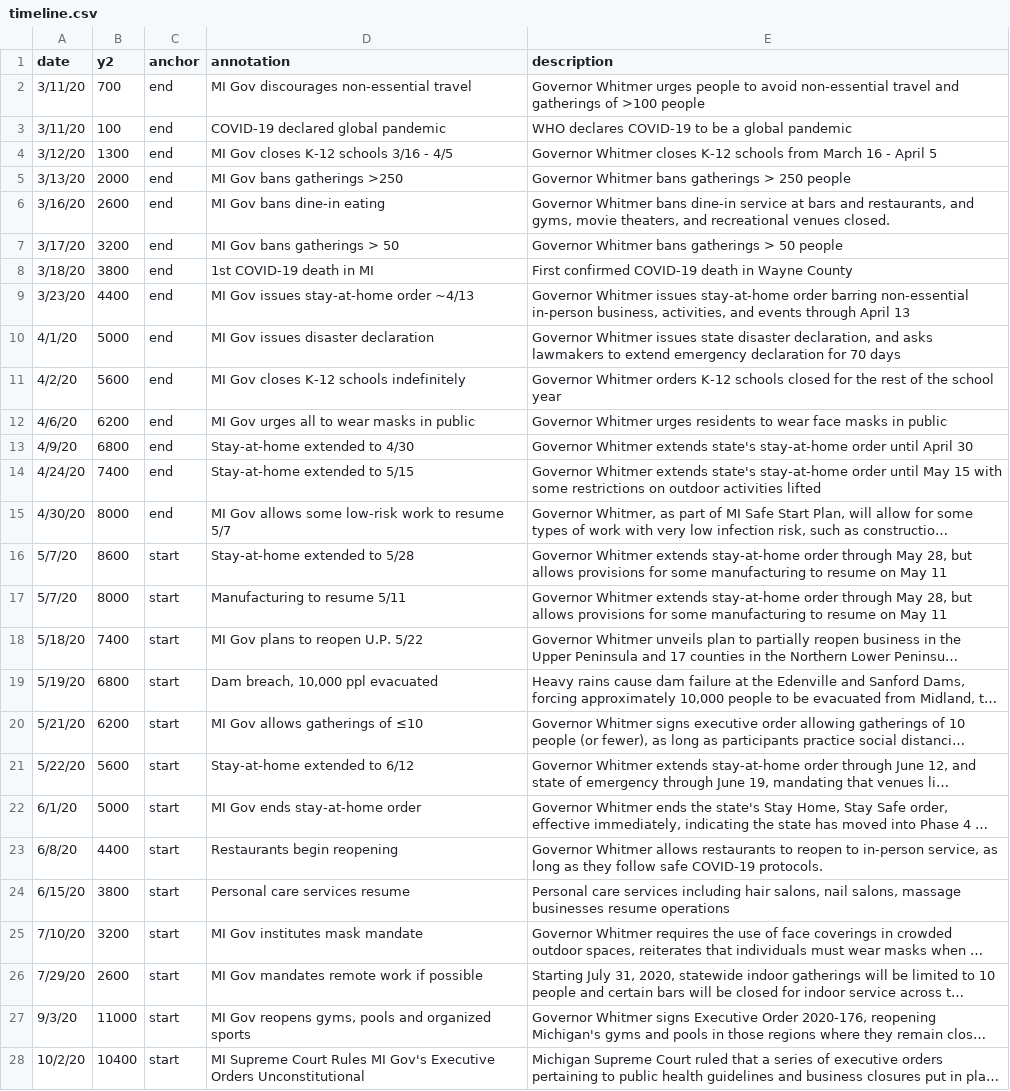
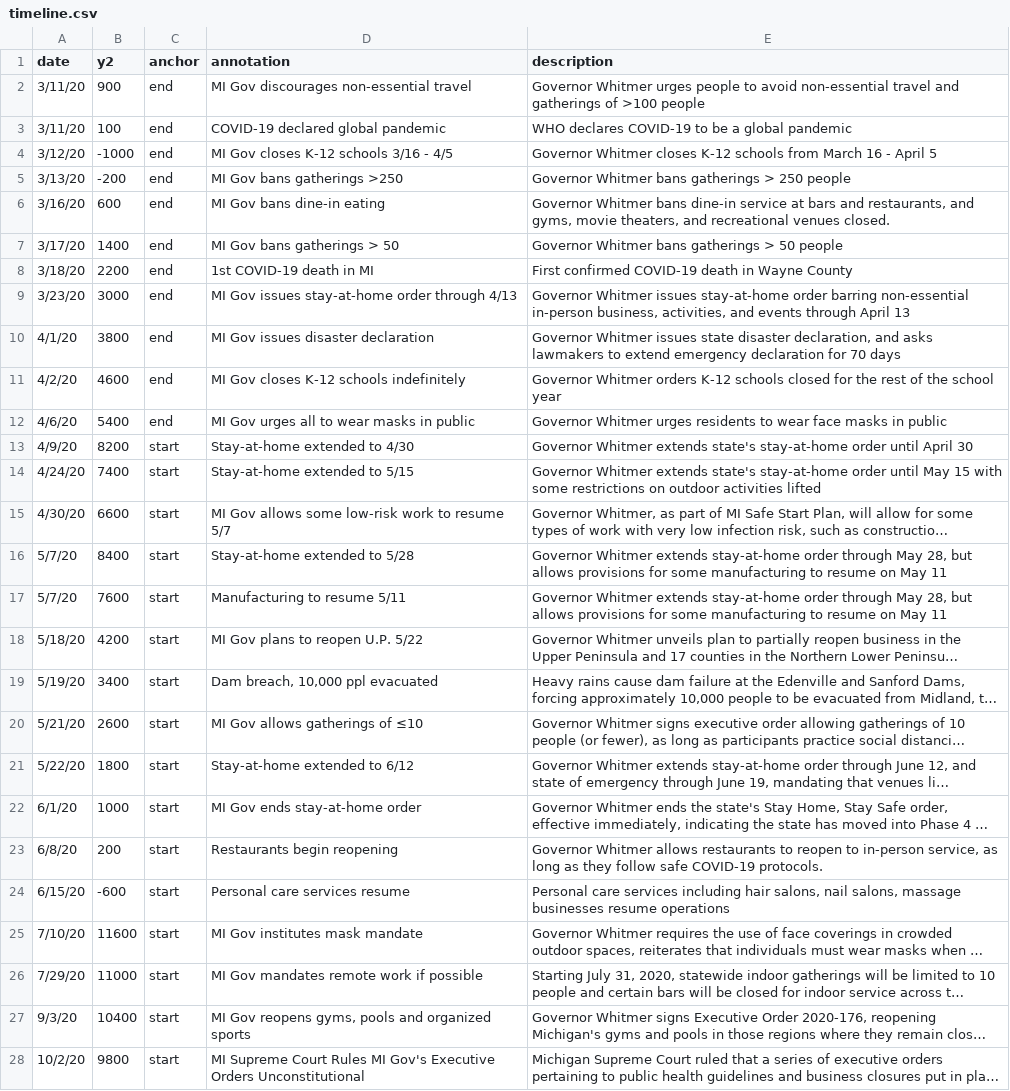
Before and after one commit to epibayes/epibayes.github.io, a CSV file: data/timeline.csv, drawn as a sheet; only a part is shown; long unchanged cells end in …; the diff covers the shown part only; the diff names each change by its address in the sheet, - before the commit and + after, or states it on an @@ line.

```diff
--- a/data/timeline.csv
+++ b/data/timeline.csv
-B2 (y2): 700
+B2 (y2): 900
-B4 (y2): 1300
+B4 (y2): -1000
-B5 (y2): 2000
+B5 (y2): -200
-B6 (y2): 2600
+B6 (y2): 600
-B7 (y2): 3200
+B7 (y2): 1400
-B8 (y2): 3800
+B8 (y2): 2200
-B9 (y2): 4400
+B9 (y2): 3000
-D9 (annotation): MI Gov issues stay-at-home order ~4/13
+D9 (annotation): MI Gov issues stay-at-home order through 4/13
-B10 (y2): 5000
+B10 (y2): 3800
-B11 (y2): 5600
+B11 (y2): 4600
-B12 (y2): 6200
+B12 (y2): 5400
-B13 (y2): 6800
+B13 (y2): 8200
-C13:C15 (anchor): end
+C13:C15 (anchor): start
-B15 (y2): 8000
+B15 (y2): 6600
-B16 (y2): 8600
+B16 (y2): 8400
-B17 (y2): 8000
+B17 (y2): 7600
-B18 (y2): 7400
+B18 (y2): 4200
-B19 (y2): 6800
+B19 (y2): 3400
-B20 (y2): 6200
+B20 (y2): 2600
-B21 (y2): 5600
+B21 (y2): 1800
-B22 (y2): 5000
+B22 (y2): 1000
-B23 (y2): 4400
+B23 (y2): 200
-B24 (y2): 3800
+B24 (y2): -600
-B25 (y2): 3200
+B25 (y2): 11600
-B26 (y2): 2600
+B26 (y2): 11000
-B27 (y2): 11000
+B27 (y2): 10400
-B28 (y2): 10400
+B28 (y2): 9800
```
Also changed, not shown: 7 edited cells elsewhere in this file, 1 other file.
